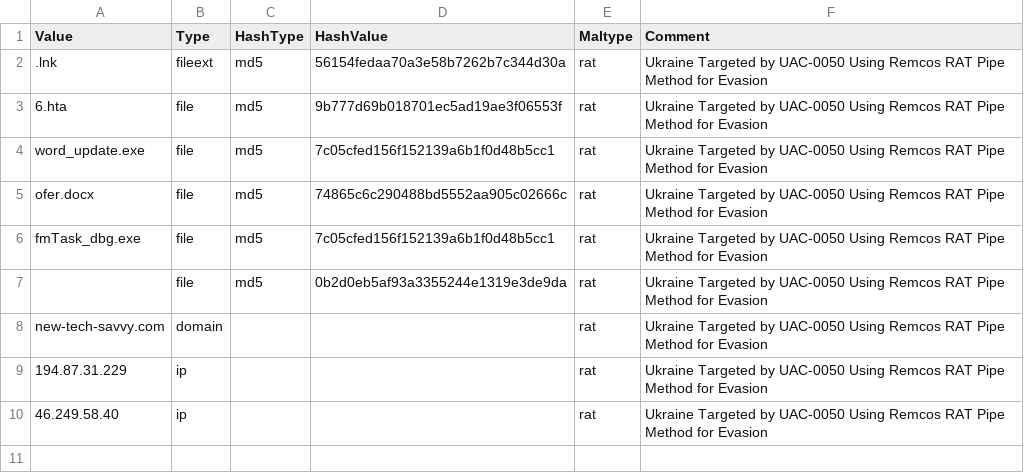
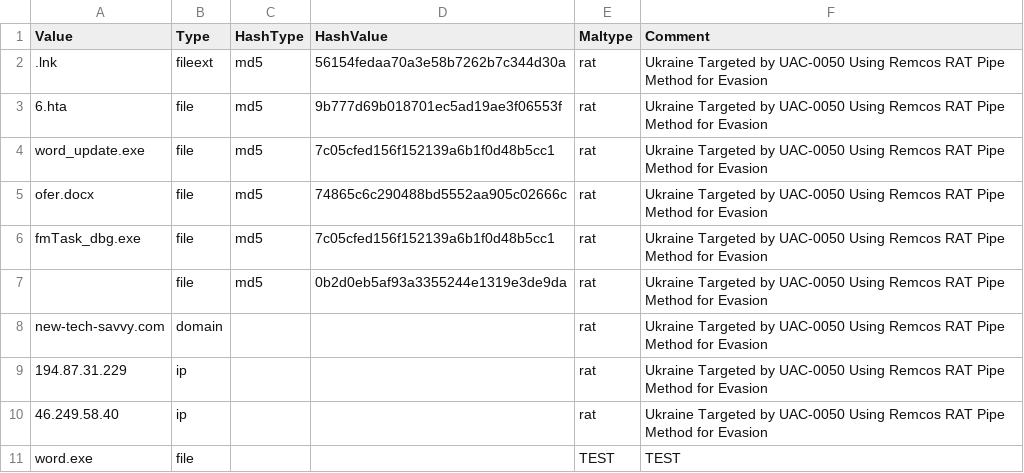
Before and after one commit to FinnvanDamme/T3_IOC_Concept, a CSV file: IOC_lib.csv, drawn as a sheet; the diff names each change by its address in the sheet, - before the commit and + after, or states it on an @@ line.

Commit message:
Update IOC_lib.csv

```diff
--- a/IOC_lib.csv
+++ b/IOC_lib.csv
+row 11: word.exe | file |  |  | TEST | TEST
```
